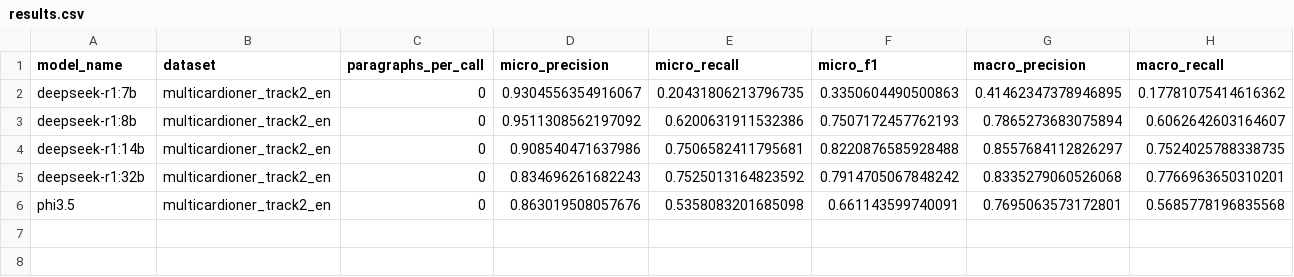
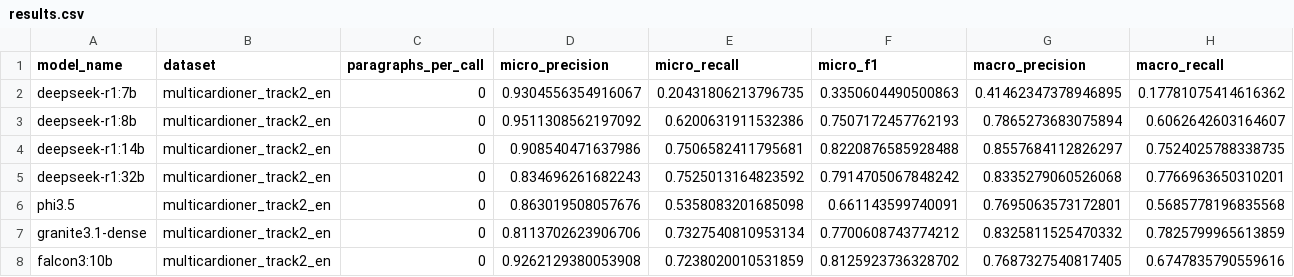
Before and after one commit to alexfdez1010/ner-llm, a CSV file: results.csv, drawn as a sheet; only a part is shown; rows hold the shown columns only; the diff names each change by its address in the sheet, - before the commit and + after, or states it on an @@ line.

Commit message:
Upload results of falcon3:10b

```diff
--- a/results.csv
+++ b/results.csv
+row 7: granite3.1-dense | multicardioner_track2_en | 0 | 0.8113702623906706 | 0.7327540810953134 | 0.7700608743774212 | 0.8325811525470332 | 0.7825799965613859
+row 8: falcon3:10b | multicardioner_track2_en | 0 | 0.9262129380053908 | 0.7238020010531859 | 0.8125923736328702 | 0.7687327540817405 | 0.6747835790559616
```
Also changed, not shown: 1 other file.
